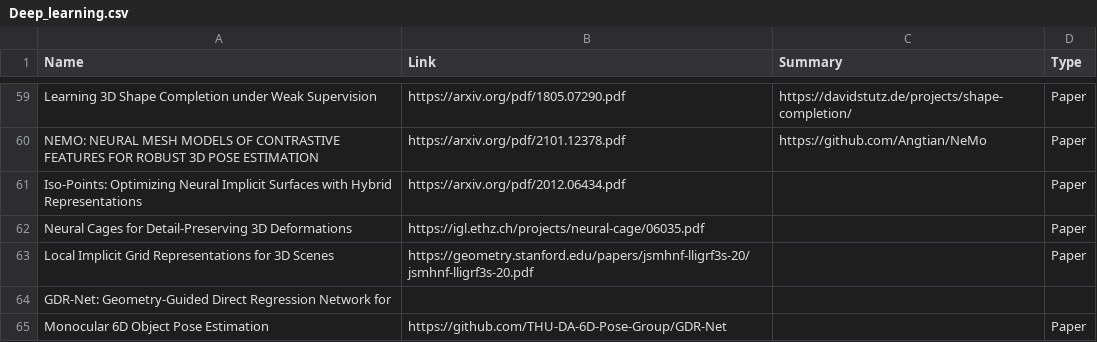
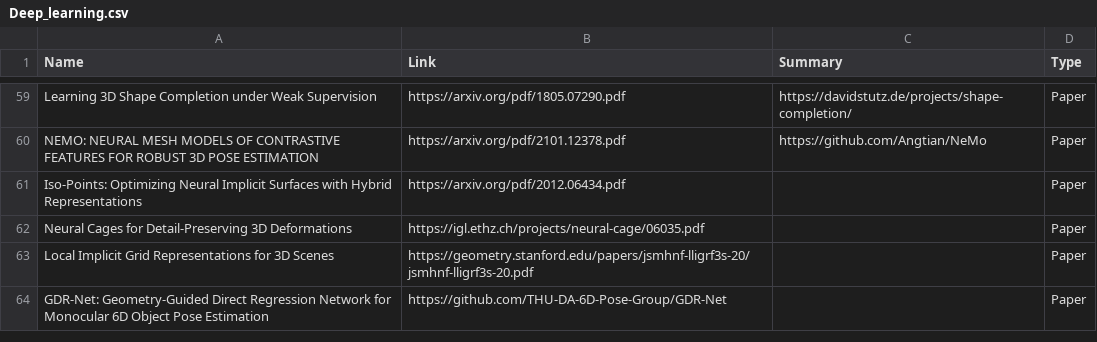
Before and after one commit to moshanATucsd/Awesome-object-SLAM-paper, a CSV file: Deep_learning.csv, drawn as a sheet; only a part is shown, gaps mark what is left out.

```diff
--- a/Deep_learning.csv
+++ b/Deep_learning.csv
@@ -70,3 +70,2 @@ Neural Cages for Detail-Preserving 3D Deformations,https://igl.ethz.ch/projects/
 Local Implicit Grid Representations for 3D Scenes,https://geometry.stanford.edu/papers/jsmhnf-lligrf3s-20/jsmhnf-lligrf3s-20.pdf,,Paper
-GDR-Net: Geometry-Guided Direct Regression Network for
-Monocular 6D Object Pose Estimation,https://github.com/THU-DA-6D-Pose-Group/GDR-Net,,Paper
+GDR-Net: Geometry-Guided Direct Regression Network for Monocular 6D Object Pose Estimation,https://github.com/THU-DA-6D-Pose-Group/GDR-Net,,Paper
```
Also changed, not shown: Object_SLAM.csv.
